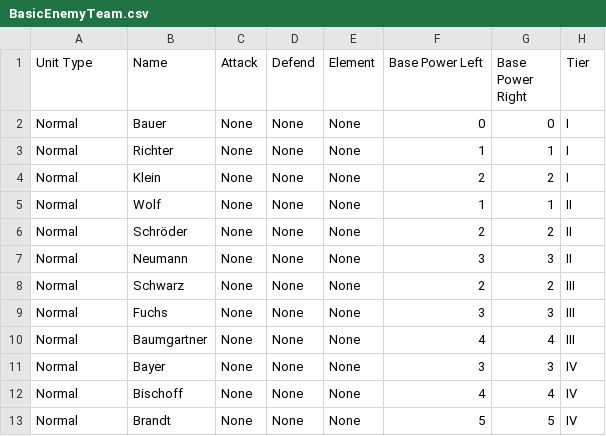
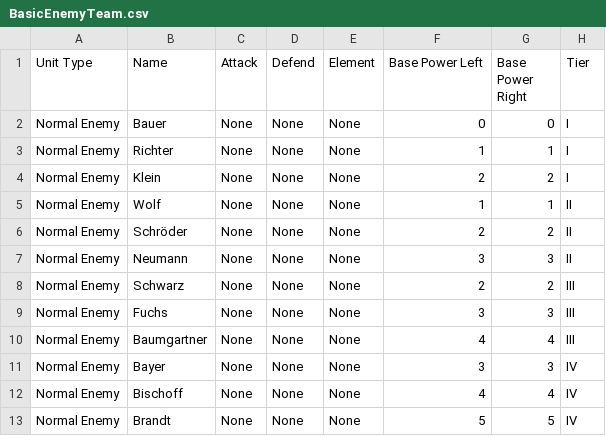
Before and after one commit to SchwartzAnthony/project_sb, a CSV file: data/BasicEnemyTeam.csv, drawn as a sheet; only a part is shown; the diff names each change by its address in the sheet, - before the commit and + after, or states it on an @@ line.

```diff
--- a/data/BasicEnemyTeam.csv
+++ b/data/BasicEnemyTeam.csv
-A2:A13 (Unit Type): Normal
+A2:A13 (Unit Type): Normal Enemy
```
Also changed, not shown: data/Dialogue.csv, data/Goalies.csv, 4 other files.
